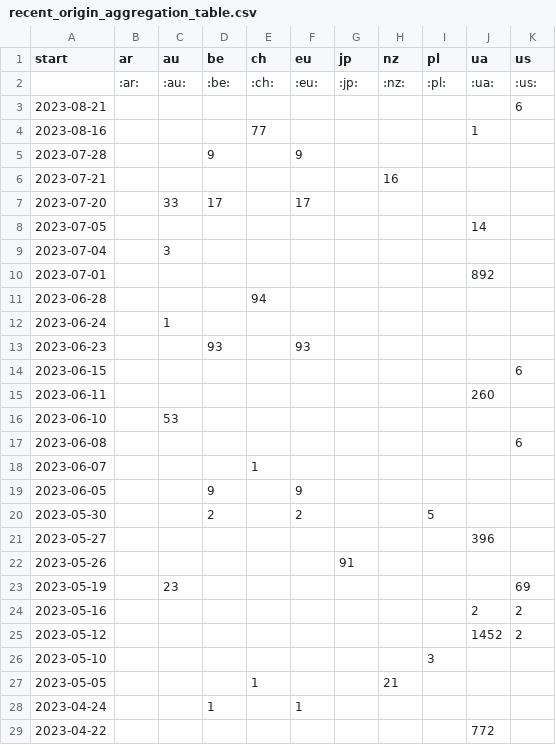
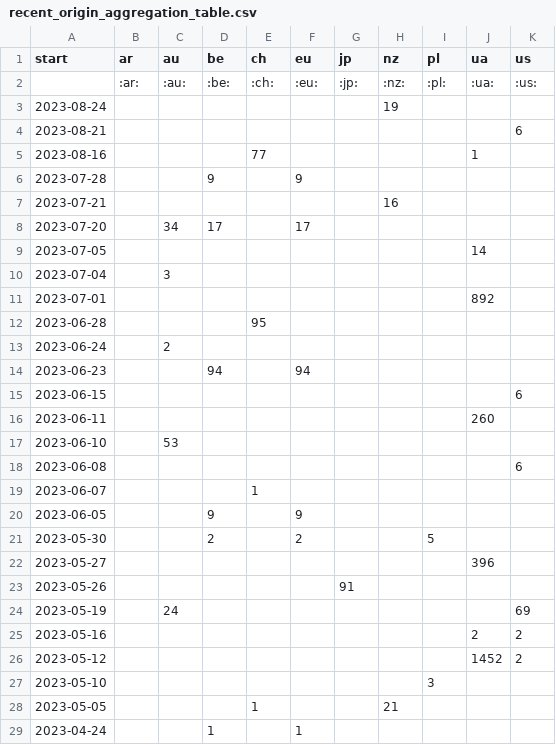
Before and after one commit to correctiv/ru-sanctions-dashboard, a CSV file: src/data/recent_origin_aggregation_table.csv, drawn as a sheet; only a part is shown; the shorter side is filled out with more unchanged rows.

Commit message:
:robot: automatic data build

```diff
--- a/src/data/recent_origin_aggregation_table.csv
+++ b/src/data/recent_origin_aggregation_table.csv
@@ -2,2 +2,3 @@ start,ar,au,be,ch,eu,jp,nz,pl,ua,us
 ,:ar:,:au:,:be:,:ch:,:eu:,:jp:,:nz:,:pl:,:ua:,:us:
+2023-08-24,,,,,,,19,,,
 2023-08-21,,,,,,,,,,6
@@ -6,3 +7,3 @@ start,ar,au,be,ch,eu,jp,nz,pl,ua,us
 2023-07-21,,,,,,,16,,,
-2023-07-20,,33,17,,17,,,,,
+2023-07-20,,34,17,,17,,,,,
 2023-07-05,,,,,,,,,14,
@@ -10,5 +11,5 @@ start,ar,au,be,ch,eu,jp,nz,pl,ua,us
 2023-07-01,,,,,,,,,892,
-2023-06-28,,,,94,,,,,,
-2023-06-24,,1,,,,,,,,
-2023-06-23,,,93,,93,,,,,
+2023-06-28,,,,95,,,,,,
+2023-06-24,,2,,,,,,,,
+2023-06-23,,,94,,94,,,,,
 2023-06-15,,,,,,,,,,6
@@ -22,3 +23,3 @@ start,ar,au,be,ch,eu,jp,nz,pl,ua,us
 2023-05-26,,,,,,91,,,,
-2023-05-19,,23,,,,,,,,69
+2023-05-19,,24,,,,,,,,69
 2023-05-16,,,,,,,,,2,2
```
Also changed, not shown: src/data/recent_schema_aggregation_de.csv, src/data/recent_schema_aggregation_en.csv, 2 other files.
